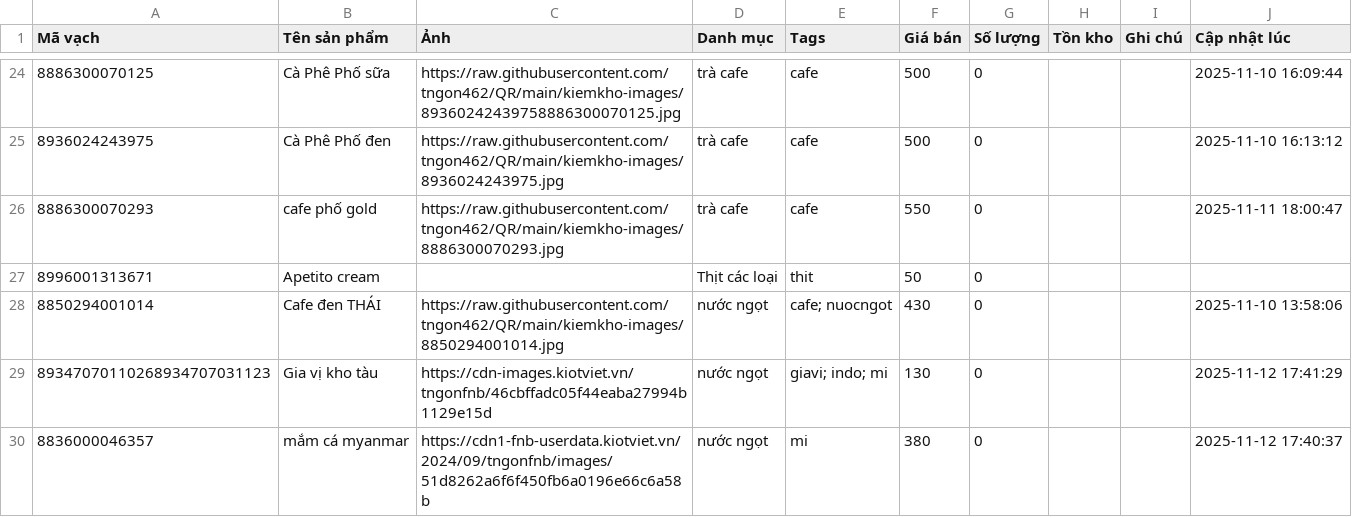
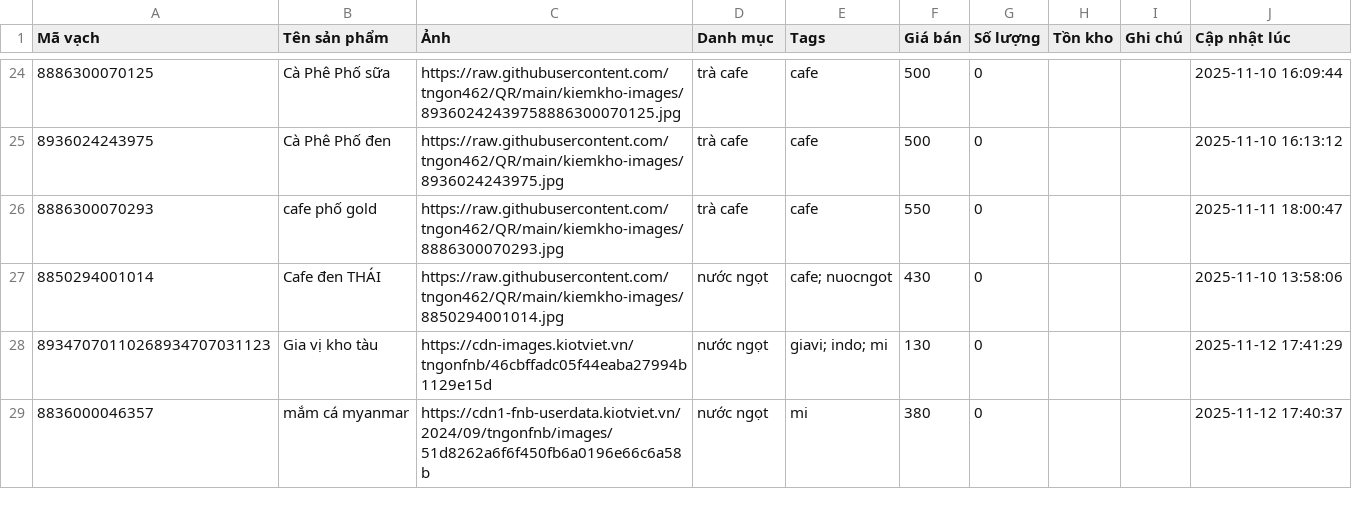
Before and after one commit to tngon462/QR, a CSV file: kiemkho-data.csv, drawn as a sheet; only a part is shown, gaps mark what is left out.

Commit message:
Update inventory CSV from kiemkho app

```diff
--- a/kiemkho-data.csv
+++ b/kiemkho-data.csv
@@ -26,3 +26,2 @@ Mã vạch,Tên sản phẩm,Ảnh,Danh mục,Tags,Giá bán,Số lượng,Tồn
 8886300070293,cafe phố gold,https://raw.githubusercontent.com/tngon462/QR/main/kiemkho-images/8886300070293.jpg,trà  cafe,cafe,550,0,,,2025-11-11 18:00:47
-8996001313671,Apetito cream,,Thịt các loại,thit,50,0,,,
 8850294001014,Cafe đen THÁI,https://raw.githubusercontent.com/tngon462/QR/main/kiemkho-images/8850294001014.jpg,nước ngọt,cafe; nuocngot,430,0,,,2025-11-10 13:58:06
```
